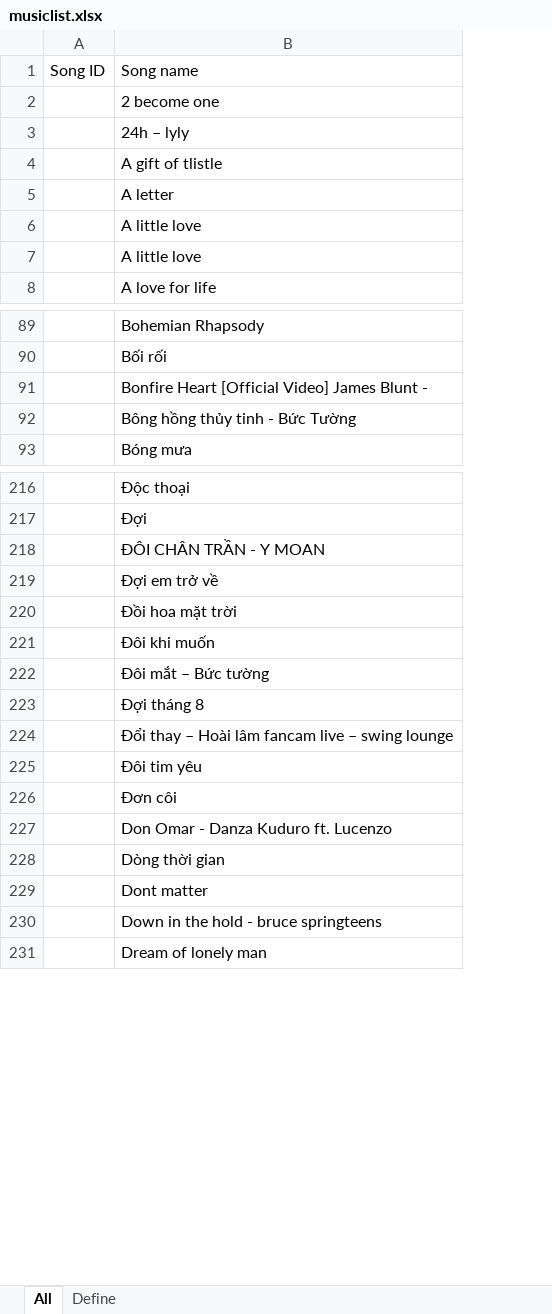
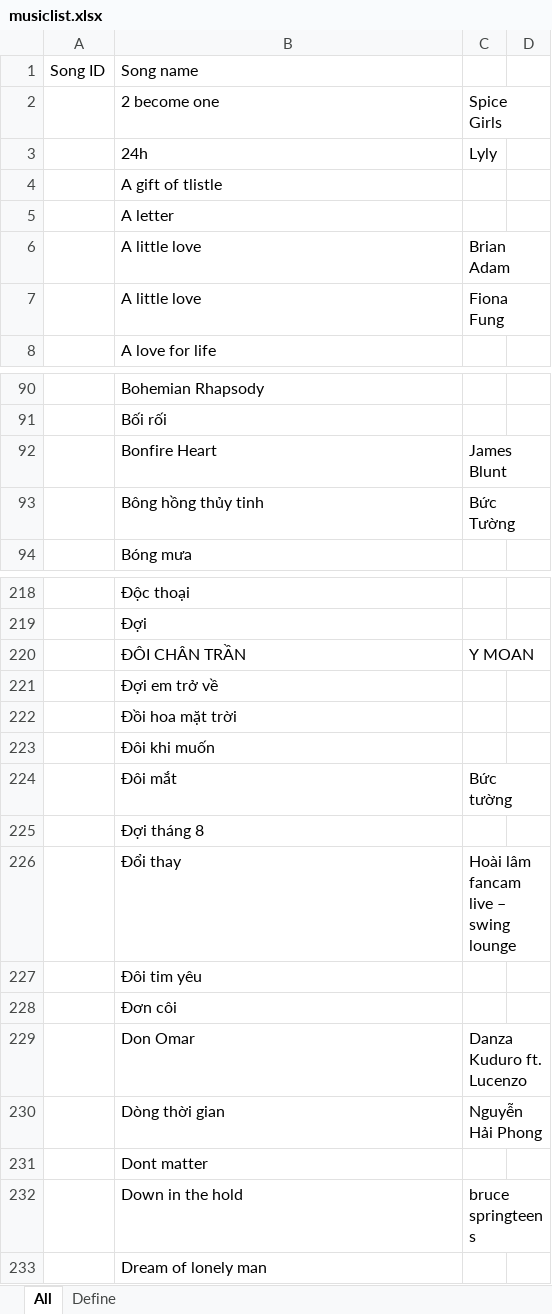
Before and after one commit to DTM-BD/music-list, an Excel workbook: musiclist.xlsx, sheet All, drawn as a sheet; only a part is shown, gaps mark what is left out; values as stored, in another font and other column widths than the file's, no borders; addresses are those after the commit; the diff covers the shown part only; the diff names each change by its address in the sheet, - before the commit and + after, or states it on an @@ line.

```diff
--- a/musiclist.xlsx (sheet All)
+++ b/musiclist.xlsx (sheet All)
+column C, rows 2-7: Spice Girls | Lyly |  |  | Brian Adam | Fiona Fung; rows 92-93: James Blunt | Bức Tường; rows 220-232: Y MOAN |  |  |  | Bức tường |  | Hoài lâm fancam live – swing lounge |  |  | Danza Kuduro ft. Lucenzo | Nguyễn Hải Phong |  | bruce springteens
+column D, empty
-B3: 24h – lyly
+B3: 24h
-B92: Bonfire Heart [Official Video] James Blunt -
+B92: Bonfire Heart
-B93: Bông hồng thủy tinh - Bức Tường
+B93: Bông hồng thủy tinh
-B220: ĐÔI CHÂN TRẦN - Y MOAN
+B220: ĐÔI CHÂN TRẦN
-B224: Đôi mắt – Bức tường
+B224: Đôi mắt
-B226: Đổi thay – Hoài lâm fancam live – swing lounge
+B226: Đổi thay
-B229: Don Omar - Danza Kuduro ft. Lucenzo
+B229: Don Omar
-B232: Down in the hold - bruce springteens
+B232: Down in the hold
```
Also changed, not shown: 2 added rows and 68 edited cells elsewhere in this sheet.
